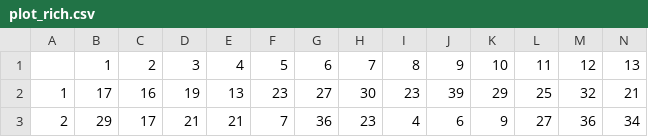
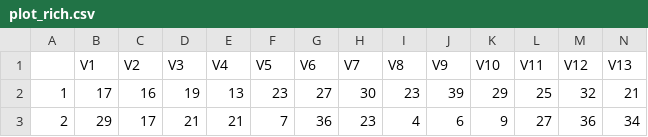
Before and after one commit to peternortonuk/CMEECourseWork, a CSV file: CMEEMainProject/Data/plot_rich.csv, drawn as a sheet; only a part is shown; removed rows and columns are numbered as before the commit, all else as after; rows hold the shown columns only; the diff names each change by its address in the sheet, - before the commit and + after, or states it on an @@ line.

```diff
--- a/CMEEMainProject/Data/plot_rich.csv
+++ b/CMEEMainProject/Data/plot_rich.csv
-row 1:  | 1 | 2 | 3 | 4 | 5 | 6 | 7 | 8 | 9 | 10 | 11 | 12 | 13
+row 1:  | V1 | V2 | V3 | V4 | V5 | V6 | V7 | V8 | V9 | V10 | V11 | V12 | V13
```
Also changed, not shown: 11 other files.
